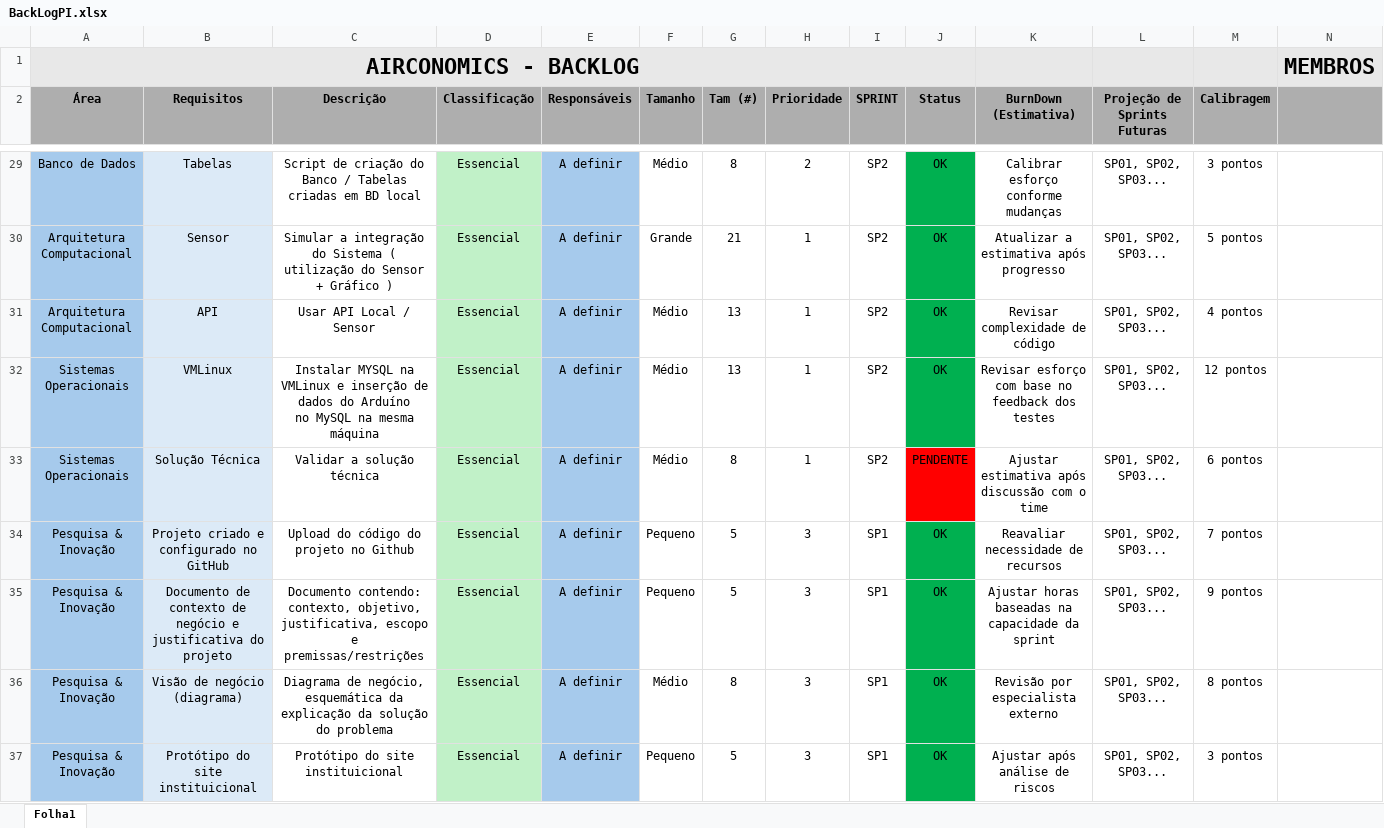
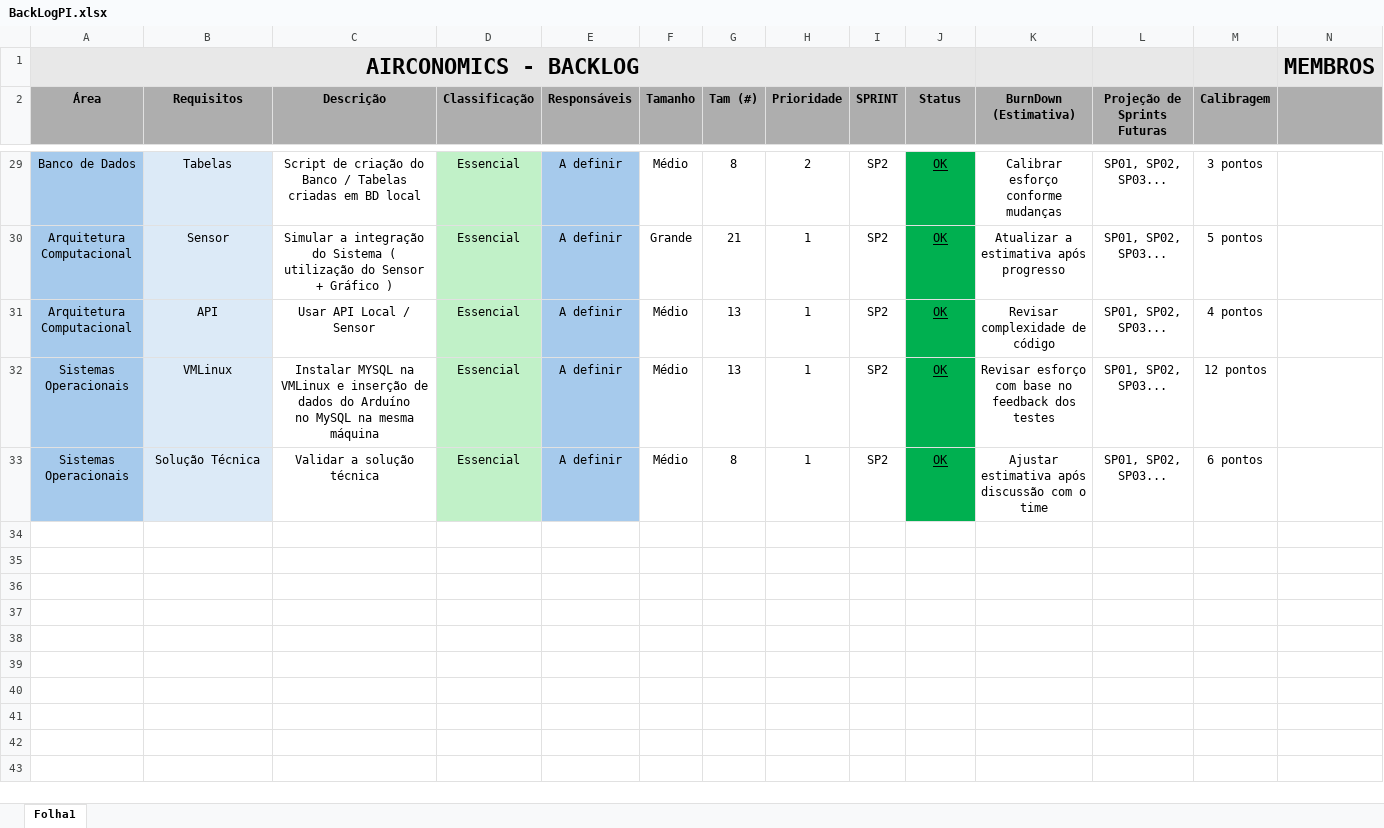
Before and after one commit to FaelPavani/AirConomics, an Excel workbook: docs/documentacao/BackLogPI.xlsx, sheet Folha1, drawn as a sheet; only a part is shown, gaps mark what is left out; values as stored, in another font and other column widths than the file's, no borders; charts and pictures not drawn; rows hold the shown columns only; the diff covers the shown part only; the diff names each change by its address in the sheet, - before the commit and + after, or states it on an @@ line.

Commit message:
att diagrama e site

```diff
--- a/docs/documentacao/BackLogPI.xlsx (sheet Folha1)
+++ b/docs/documentacao/BackLogPI.xlsx (sheet Folha1)
-J29:J33 underline: off
+J29:J33 underline: on
-J33 (Status): PENDENTE
+J33 (Status): OK
-J33 fill: #FF0000
+J33 fill: #00B050
@@ row 34 hidden: Pesquisa & Inovação | Projeto criado e configurado no GitHub | Upload do código do projeto no Github | Essencial | A definir | Pequeno | 5 | 3 | SP1 | OK | Reavaliar necessidade de recursos | SP01, SP02, SP03... | 7 pontos @@
@@ row 35 hidden: Pesquisa & Inovação | Documento de contexto de negócio e justificativa do projeto | Documento contendo: contexto, objetivo, justificativa, escopo e premissas/restrições | Essencial | A definir | Pequeno | 5 | 3 | SP1 | OK | Ajustar horas baseadas na capacidade da sprint | SP01, SP02, SP03... | 9 pontos @@
@@ row 36 hidden: Pesquisa & Inovação | Visão de negócio (diagrama) | Diagrama de negócio, esquemática da explicação da solução do problema | Essencial | A definir | Médio | 8 | 3 | SP1 | OK | Revisão por especialista externo | SP01, SP02, SP03... | 8 pontos @@
@@ row 37 hidden: Pesquisa & Inovação | Protótipo do site instituicional | Protótipo do site instituicional | Essencial | A definir | Pequeno | 5 | 3 | SP1 | OK | Ajustar após análise de riscos | SP01, SP02, SP03... | 3 pontos @@
```
Also changed, not shown: 47 hidden or unhidden rows, 6 edited cells and cell formats elsewhere in this sheet, 1 other file.
